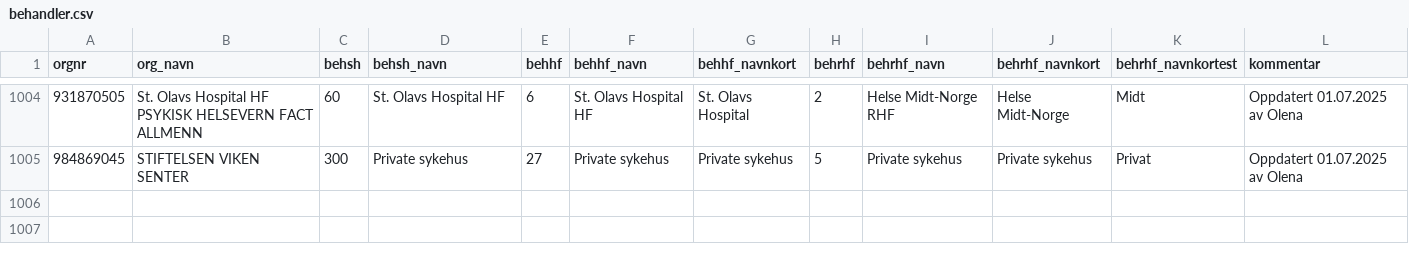
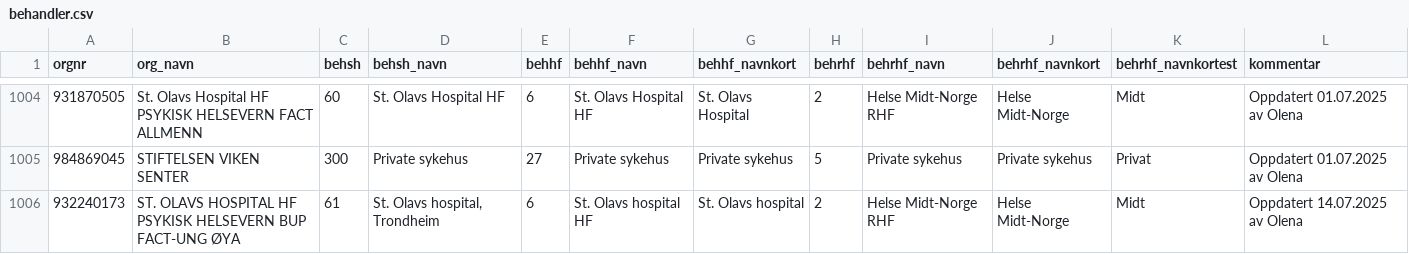
Before and after one commit to SKDE-Analyse/sas_codes, a CSV file: formater/behandler.csv, drawn as a sheet; only a part is shown, gaps mark what is left out; the diff names each change by its address in the sheet, - before the commit and + after, or states it on an @@ line.

Commit message:
message

```diff
--- a/formater/behandler.csv
+++ b/formater/behandler.csv
+row 1006: 932240173 | ST. OLAVS HOSPITAL HF PSYKISK HELSEVERN BUP FACT-UNG ØYA | 61 | St. Olavs hospital, Trondheim | 6 | St. Olavs hospital HF | St. Olavs hospital | 2 | Helse Midt-Norge RHF | Helse Midt-Norge | Midt | Oppdatert 14.07.2025 av Olena
```
